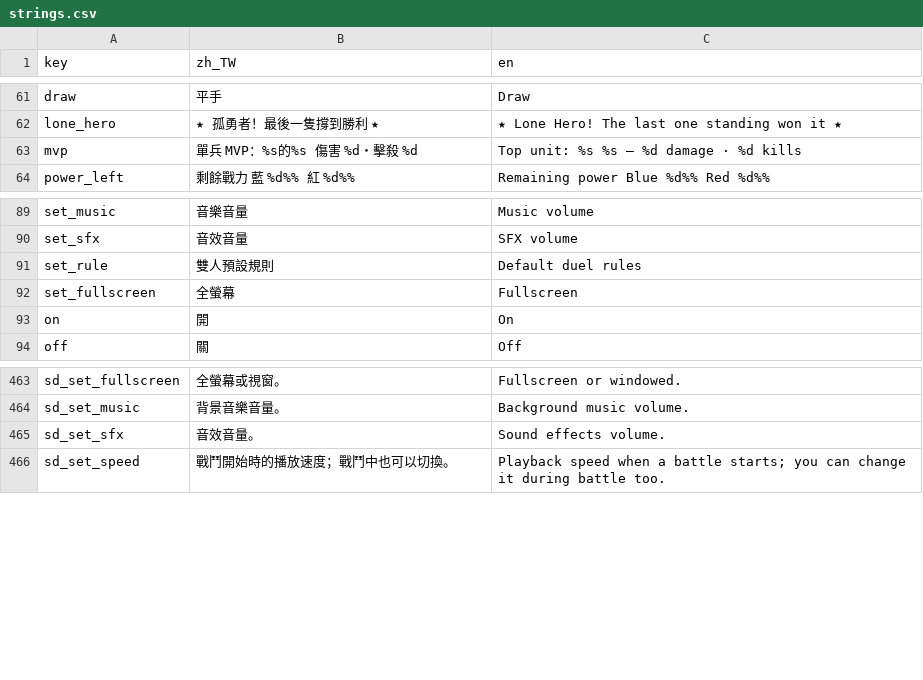
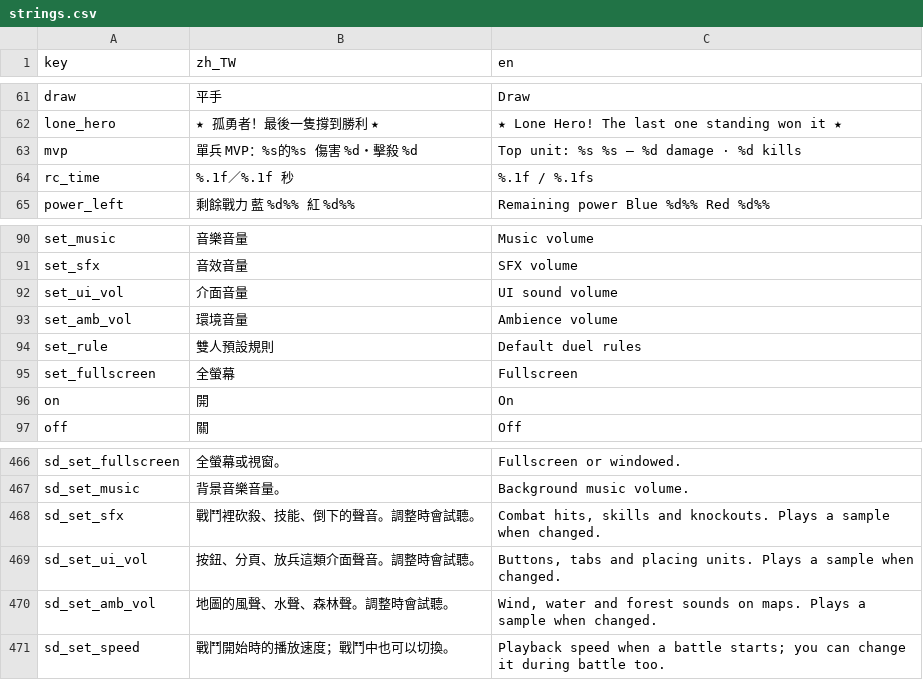
Before and after one commit to timmyweistudy-design/no-take-backs, a CSV file: game/data/strings.csv, drawn as a sheet; only a part is shown, gaps mark what is left out; addresses are those after the commit; the diff names each change by its address in the sheet, - before the commit and + after, or states it on an @@ line.

```diff
--- a/game/data/strings.csv
+++ b/game/data/strings.csv
+row 64: rc_time | %.1f／%.1f 秒 | %.1f / %.1fs
+row 92: set_ui_vol | 介面音量 | UI sound volume
+row 93: set_amb_vol | 環境音量 | Ambience volume
-B468 (zh_TW): 音效音量。
+B468 (zh_TW): 戰鬥裡砍殺、技能、倒下的聲音。調整時會試聽。
-C468 (en): Sound effects volume.
+C468 (en): Combat hits, skills and knockouts. Plays a sample when changed.
+row 469: sd_set_ui_vol | 按鈕、分頁、放兵這類介面聲音。調整時會試聽。 | Buttons, tabs and placing units. Plays a sample when changed.
+row 470: sd_set_amb_vol | 地圖的風聲、水聲、森林聲。調整時會試聽。 | Wind, water and forest sounds on maps. Plays a sample when changed.
```
Also changed, not shown: 27 other files.
